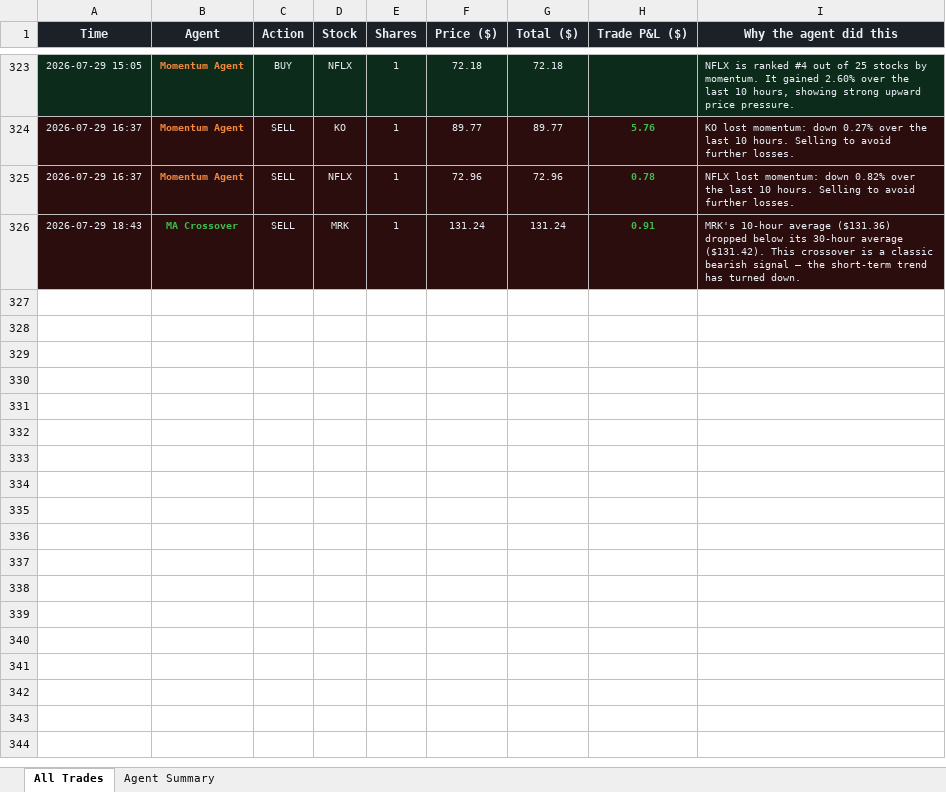
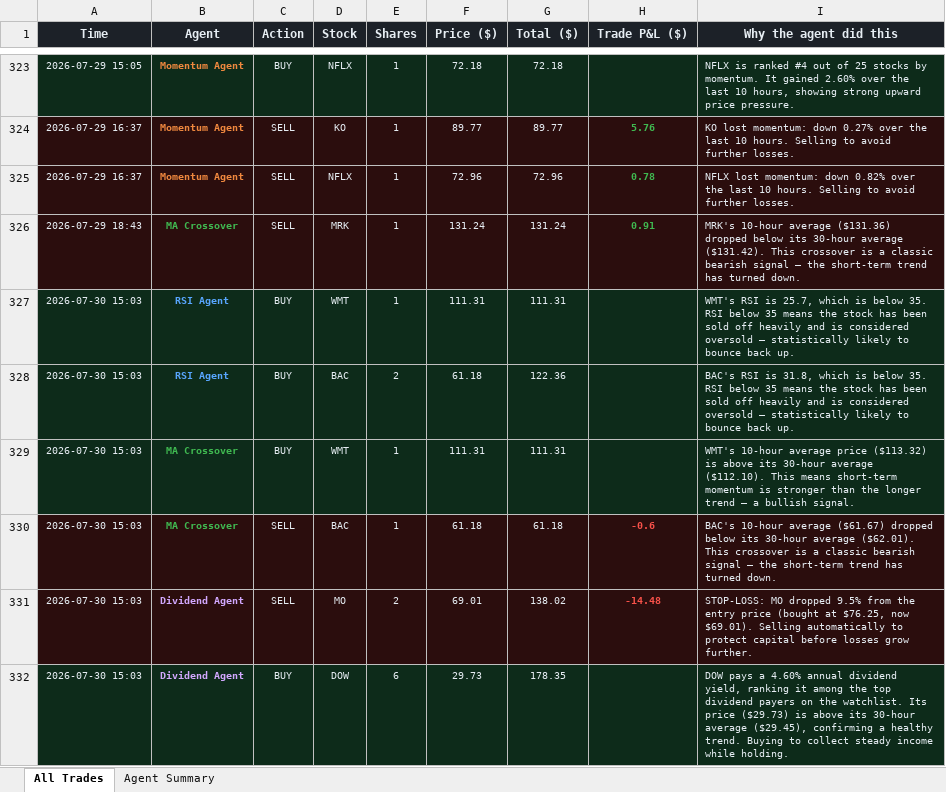
Before and after one commit to Gigantatoll/paper-trading, an Excel workbook: data/trades.xlsx, sheet All Trades, drawn as a sheet; only a part is shown, gaps mark what is left out; values as stored, in another font and other column widths than the file's, no borders; the diff names each change by its address in the sheet, - before the commit and + after, or states it on an @@ line.

```diff
--- a/data/trades.xlsx (sheet All Trades)
+++ b/data/trades.xlsx (sheet All Trades)
+row 327: 2026-07-30 15:03 | RSI Agent | BUY | WMT | 1 | 111.31 | 111.31 |  | WMT's RSI is 25.7, which is below 35. RSI below 35 means the stock has been sold off heavily and is considered oversold — statistically likely to bounce back up.
+row 328: 2026-07-30 15:03 | RSI Agent | BUY | BAC | 2 | 61.18 | 122.36 |  | BAC's RSI is 31.8, which is below 35. RSI below 35 means the stock has been sold off heavily and is considered oversold — statistically likely to bounce back up.
+row 329: 2026-07-30 15:03 | MA Crossover | BUY | WMT | 1 | 111.31 | 111.31 |  | WMT's 10-hour average price ($113.32) is above its 30-hour average ($112.10). This means short-term momentum is stronger than the longer trend — a bullish signal.
+row 330: 2026-07-30 15:03 | MA Crossover | SELL | BAC | 1 | 61.18 | 61.18 | -0.6 | BAC's 10-hour average ($61.67) dropped below its 30-hour average ($62.01). This crossover is a classic bearish signal — the short-term trend has turned down.
+row 331: 2026-07-30 15:03 | Dividend Agent | SELL | MO | 2 | 69.01 | 138.02 | -14.48 | STOP-LOSS: MO dropped 9.5% from the entry price (bought at $76.25, now $69.01). Selling automatically to protect capital before losses grow further.
+row 332: 2026-07-30 15:03 | Dividend Agent | BUY | DOW | 6 | 29.73 | 178.35 |  | DOW pays a 4.60% annual dividend yield, ranking it among the top dividend payers on the watchlist. Its price ($29.73) is above its 30-hour average ($29.45), confirming a healthy trend. Buying to collect steady income while holding.
```
Also changed, not shown: sheet Agent Summary, 7 other files.
